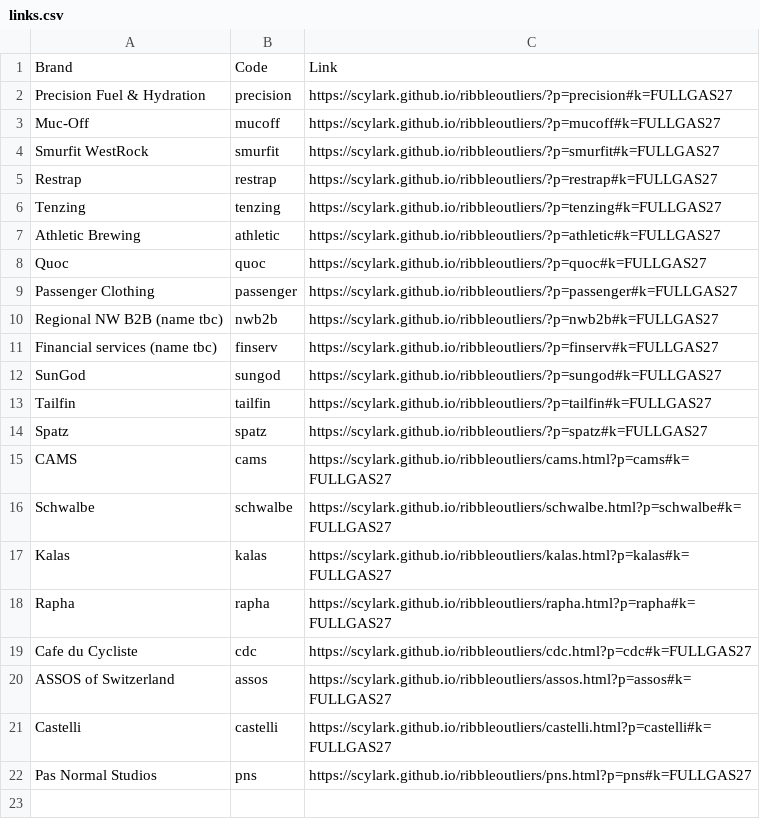
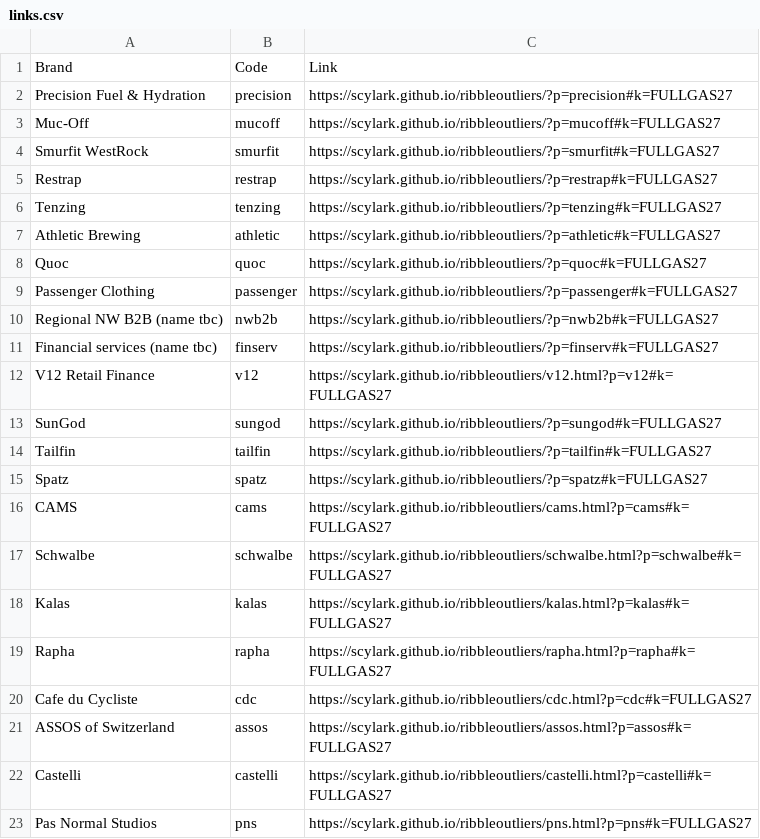
Before and after one commit to Scylark/ribbleoutliers, a CSV file: links.csv, drawn as a sheet; the diff names each change by its address in the sheet, - before the commit and + after, or states it on an @@ line.

Commit message:
Add V12 Retail Finance pitch page

```diff
--- a/links.csv
+++ b/links.csv
+row 12: V12 Retail Finance | v12 | https://scylark.github.io/ribbleoutliers/v12.html?p=v12#k=FULLGAS27
```
Also changed, not shown: 10 other files.
